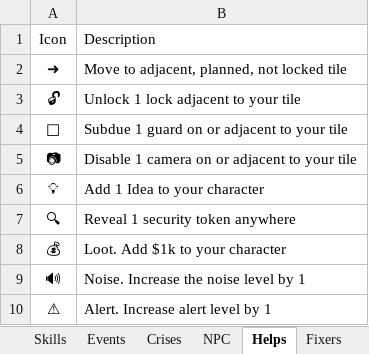
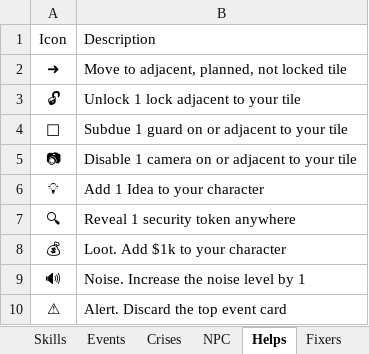
Before and after one commit to andymeneely/project-timber-wolf, an Excel workbook: data/data.xlsx, sheet Helps, drawn as a sheet; values as stored, in another font and other column widths than the file's, no borders; the diff names each change by its address in the sheet, - before the commit and + after, or states it on an @@ line.

```diff
--- a/data/data.xlsx (sheet Helps)
+++ b/data/data.xlsx (sheet Helps)
-B10: Alert. Increase alert level by 1
+B10: Alert. Discard the top event card
```
Also changed, not shown: 6 other files.
